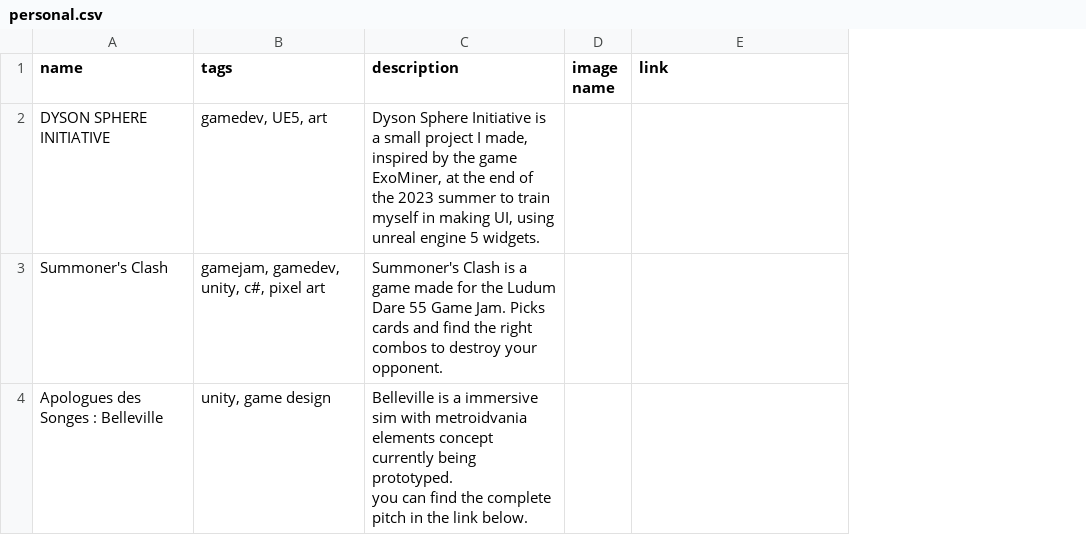
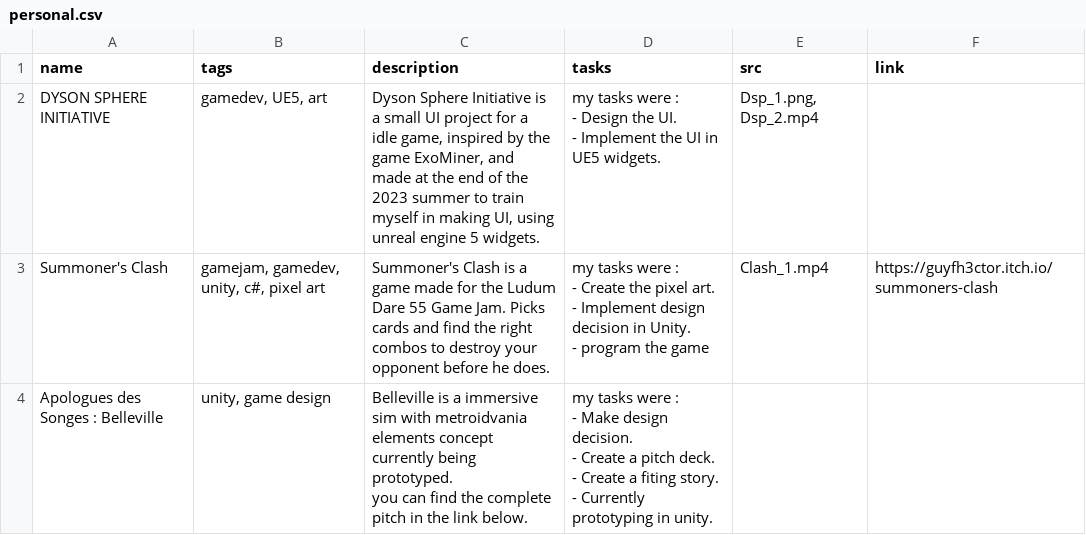
Before and after one commit to GuyfH3CTOR/Portfolio_Website, a CSV file: personal.csv, drawn as a sheet; removed rows and columns are numbered as before the commit, all else as after; ↵ is a line break in a cell; the diff names each change by its address in the sheet, - before the commit and + after, or states it on an @@ line.

```diff
--- a/personal.csv
+++ b/personal.csv
-column D (image name), empty
+column D (tasks), rows 2-4: my tasks were : ↵ - Design the UI. ↵ - Implement the UI in UE5 widgets. | my tasks were : ↵ - Create the pixel art. ↵ - Implement design decision in Unity. ↵ - program the game | my tasks were : ↵ - Make design decision. ↵ - Create a pitch deck. ↵ - Create a fiting story. ↵ - Currently prototyping in unity.
+column E (src), rows 2-3: Dsp_1.png, Dsp_2.mp4 | Clash_1.mp4
-C2 (description): …a small project I made, inspired by the game ExoMiner, at the…
+C2 (description): …a small UI project for a idle game, inspired by the game ExoMiner, and made at the…
-C3 (description): …destroy your opponent.
+C3 (description): …destroy your opponent before he does.
-F3 (link): (empty)
+F3 (link): https://guyfh3ctor.itch.io/summoners-clash
```
Also changed, not shown: school.csv, 29 other files.
